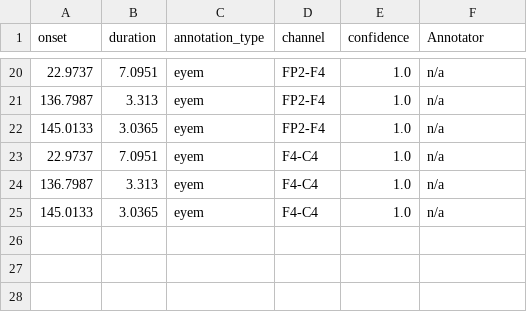
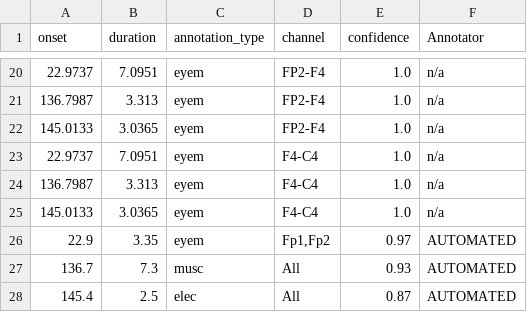
Before and after one commit to garrettmflynn/anywave_hed, a TSV file: bids/sub-00000254/ses-s005/eeg/sub-00000254_ses-s005_task-rest_run-000_events.tsv, drawn as a sheet; only a part is shown, gaps mark what is left out; the diff names each change by its address in the sheet, - before the commit and + after, or states it on an @@ line.

Commit message:
Updated to allow for recognizing automated annotations

```diff
--- a/bids/sub-00000254/ses-s005/eeg/sub-00000254_ses-s005_task-rest_run-000_events.tsv
+++ b/bids/sub-00000254/ses-s005/eeg/sub-00000254_ses-s005_task-rest_run-000_events.tsv
+row 26: 22.9 | 3.35 | eyem | Fp1,Fp2 | 0.97 | AUTOMATED
+row 27: 136.7 | 7.3 | musc | All | 0.93 | AUTOMATED
+row 28: 145.4 | 2.5 | elec | All | 0.87 | AUTOMATED
```
Also changed, not shown: 12 other files.
